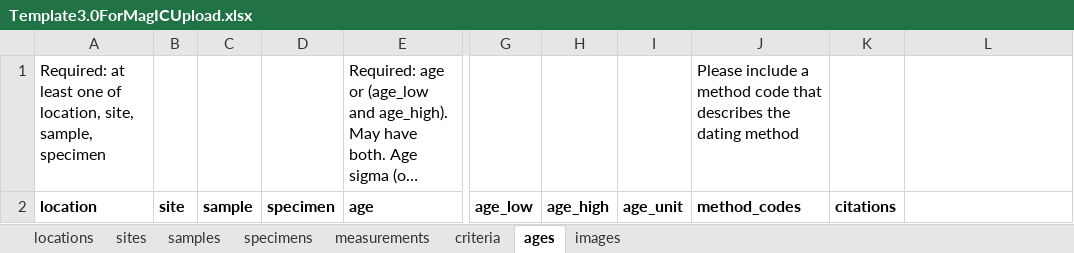
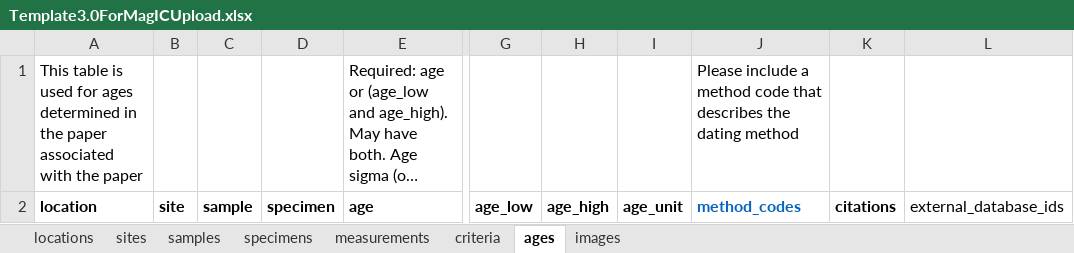
Before and after one commit to earthref/MagIC, an Excel workbook: .public/MagIC/Template3.0ForMagICUpload.xlsx, sheet ages, drawn as a sheet; only a part is shown, gaps mark what is left out; long unchanged cells end in …; values as stored, in another font and other column widths than the file's, no borders; the diff names each change by its address in the sheet, - before the commit and + after, or states it on an @@ line.

```diff
--- a/.public/MagIC/Template3.0ForMagICUpload.xlsx (sheet ages)
+++ b/.public/MagIC/Template3.0ForMagICUpload.xlsx (sheet ages)
-A1: Required: at least one of location, site, sample, specimen
+A1: This table is used for ages determined in the paper associated with the paper
-J2 text colour: black
+J2 text colour: #0563C1
-L2: (empty)
+L2: external_database_ids
```
Also changed, not shown: sheet locations, sheet sites, sheet criteria, sheet samples, sheet specimens, sheet measurements.
